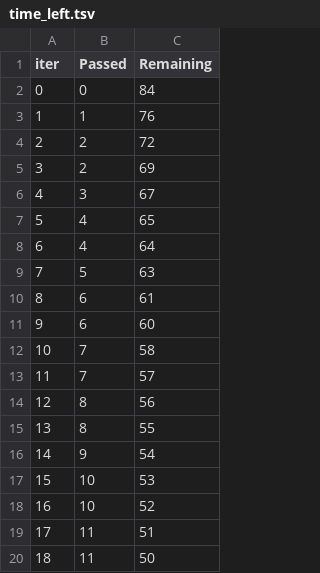
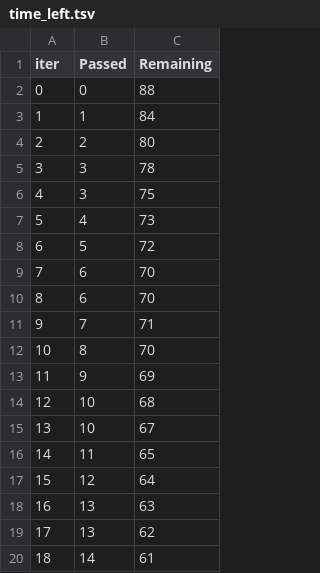
Before and after one commit to Sharon-droid99/student-performance-predictor, a TSV file: catboost_info/time_left.tsv, drawn as a sheet; only a part is shown; the diff covers the shown part only.

```diff
--- a/catboost_info/time_left.tsv
+++ b/catboost_info/time_left.tsv
@@ -1,20 +1,20 @@
 iter	Passed	Remaining
-0	0	84
-1	1	76
-2	2	72
-3	2	69
-4	3	67
-5	4	65
-6	4	64
-7	5	63
-8	6	61
-9	6	60
-10	7	58
-11	7	57
-12	8	56
-13	8	55
-14	9	54
-15	10	53
-16	10	52
-17	11	51
-18	11	50
+0	0	88
+1	1	84
+2	2	80
+3	3	78
+4	3	75
+5	4	73
+6	5	72
+7	6	70
+8	6	70
+9	7	71
+10	8	70
+11	9	69
+12	10	68
+13	10	67
+14	11	65
+15	12	64
+16	13	63
+17	13	62
+18	14	61
```
Also changed, not shown: 159 edited cells elsewhere in this file, 2 other files.
